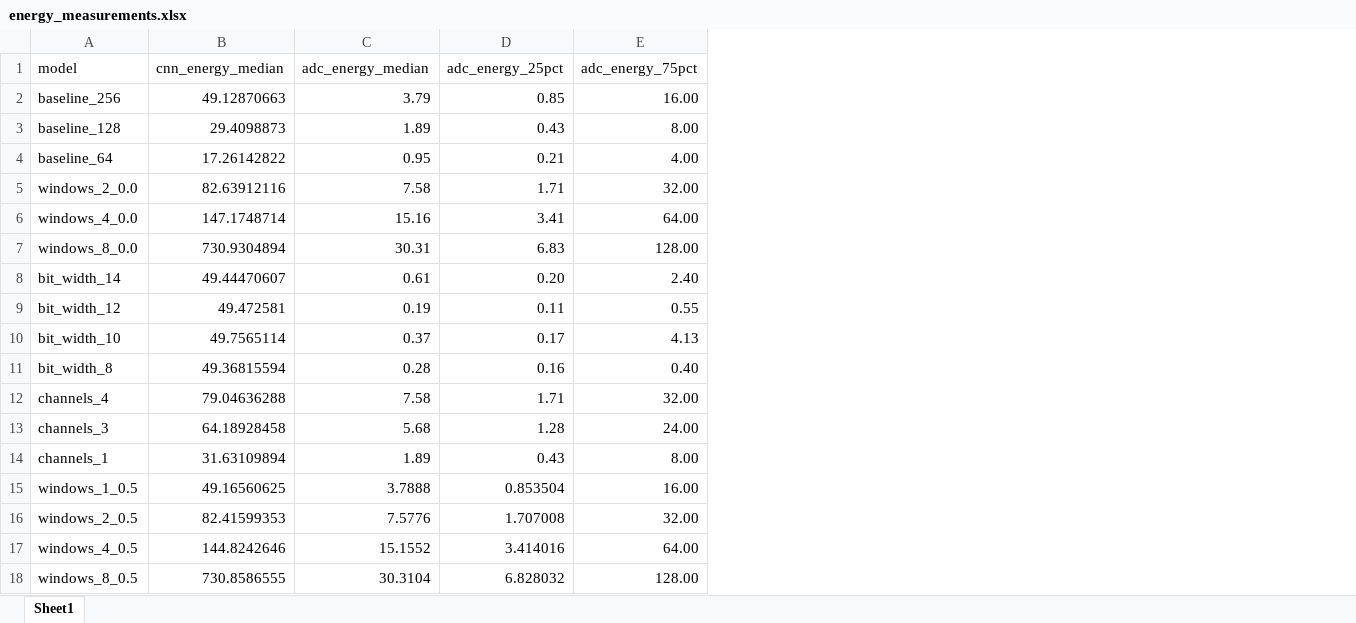
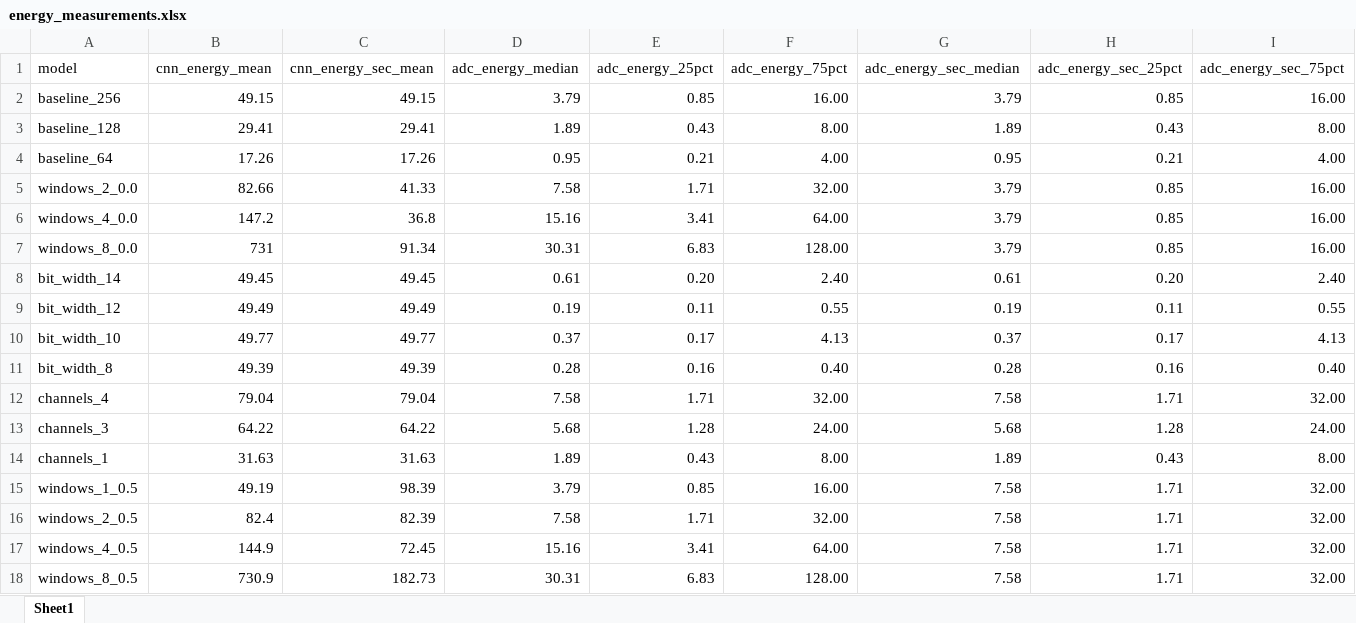
Before and after one commit to reispat/impact_preproc_seizure_detection, an Excel workbook: data/energy_measurements.xlsx, sheet Sheet1, drawn as a sheet; values as stored, in another font and other column widths than the file's, no borders; removed rows and columns are numbered as before the commit, all else as after; the diff names each change by its address in the sheet, - before the commit and + after, or states it on an @@ line.

```diff
--- a/data/energy_measurements.xlsx (sheet Sheet1)
+++ b/data/energy_measurements.xlsx (sheet Sheet1)
-column B (cnn_energy_median), rows 2-18: 49.12870663 | 29.4098873 | 17.26142822 | 82.63912116 | 147.1748714 | 730.9304894 | 49.44470607 | 49.472581 | 49.7565114 | 49.36815594 | 79.04636288 | 64.18928458 | 31.63109894 | 49.16560625 | 82.41599353 | 144.8242646 | 730.8586555
+column B (cnn_energy_mean), rows 2-18: 49.15 | 29.41 | 17.26 | 82.66 | 147.2 | 731 | 49.45 | 49.49 | 49.77 | 49.39 | 79.04 | 64.22 | 31.63 | 49.19 | 82.4 | 144.9 | 730.9
+column C (cnn_energy_sec_mean), rows 2-18: 49.15 | 29.41 | 17.26 | 41.33 | 36.8 | 91.34 | 49.45 | 49.49 | 49.77 | 49.39 | 79.04 | 64.22 | 31.63 | 98.39 | 82.39 | 72.45 | 182.73
+column G (adc_energy_sec_median), rows 2-18: 3.79 | 1.89 | 0.95 | 3.79 | 3.79 | 3.79 | 0.61 | 0.19 | 0.37 | 0.28 | 7.58 | 5.68 | 1.89 | 7.58 | 7.58 | 7.58 | 7.58
+column H (adc_energy_sec_25pct), rows 2-18: 0.85 | 0.43 | 0.21 | 0.85 | 0.85 | 0.85 | 0.20 | 0.11 | 0.17 | 0.16 | 1.71 | 1.28 | 0.43 | 1.71 | 1.71 | 1.71 | 1.71
+column I (adc_energy_sec_75pct), rows 2-18: 16.00 | 8.00 | 4.00 | 16.00 | 16.00 | 16.00 | 2.40 | 0.55 | 4.13 | 0.40 | 32.00 | 24.00 | 8.00 | 32.00 | 32.00 | 32.00 | 32.00
-D15 (adc_energy_median): 3.7888
+D15 (adc_energy_median): 3.79
-E15 (adc_energy_25pct): 0.853504
+E15 (adc_energy_25pct): 0.85
-D16 (adc_energy_median): 7.5776
+D16 (adc_energy_median): 7.58
-E16 (adc_energy_25pct): 1.707008
+E16 (adc_energy_25pct): 1.71
-D17 (adc_energy_median): 15.1552
+D17 (adc_energy_median): 15.16
-E17 (adc_energy_25pct): 3.414016
+E17 (adc_energy_25pct): 3.41
-D18 (adc_energy_median): 30.3104
+D18 (adc_energy_median): 30.31
-E18 (adc_energy_25pct): 6.828032
+E18 (adc_energy_25pct): 6.83
```
Also changed, not shown: 13 other files.
